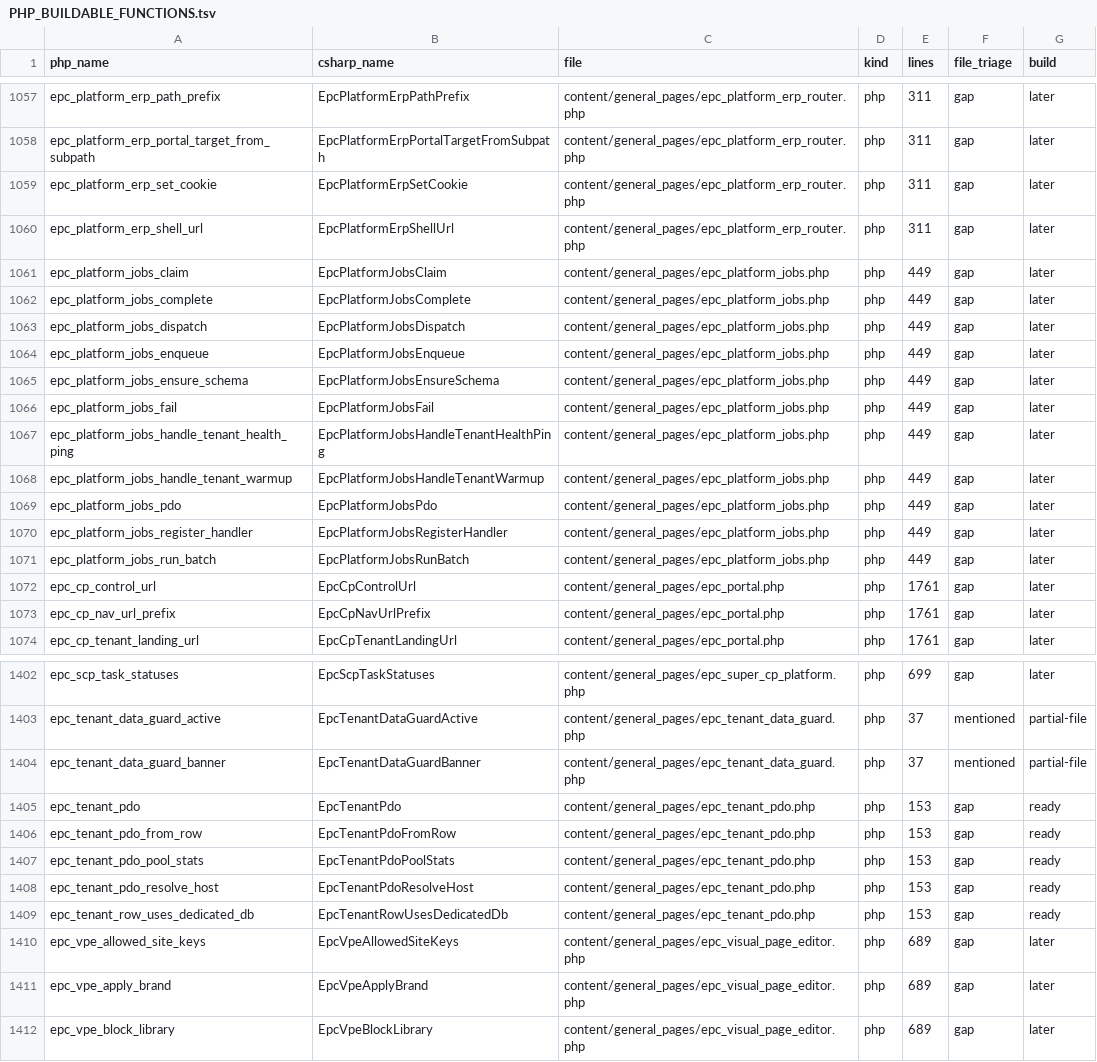
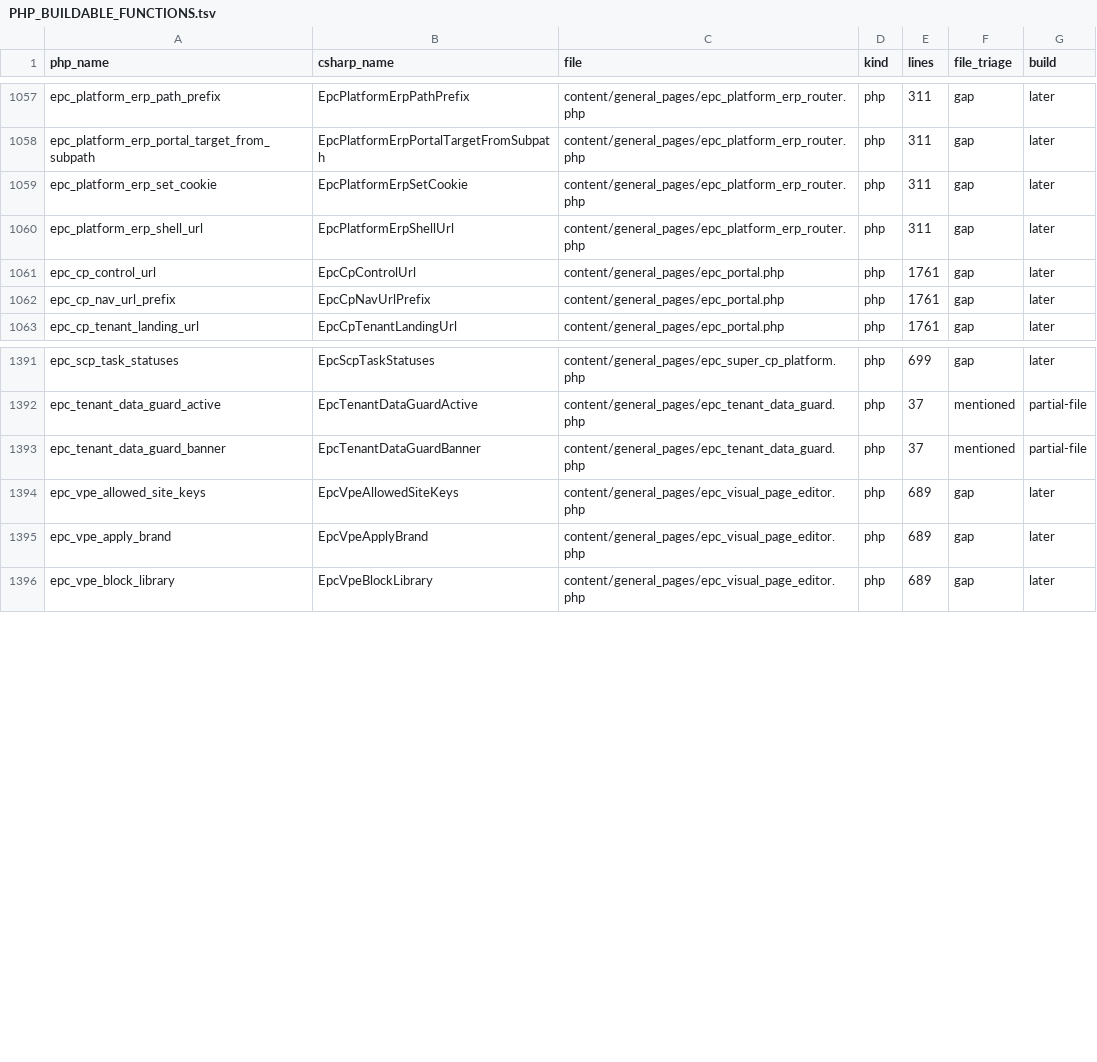
Before and after one commit to epartscart/ecomae, a TSV file: docs/migration/inventory/PHP_BUILDABLE_FUNCTIONS.tsv, drawn as a sheet; only a part is shown, gaps mark what is left out.

```diff
--- a/docs/migration/inventory/PHP_BUILDABLE_FUNCTIONS.tsv
+++ b/docs/migration/inventory/PHP_BUILDABLE_FUNCTIONS.tsv
@@ -1060,13 +1060,2 @@ epc_platform_erp_set_cookie	EpcPlatformErpSetCookie	content/general_pages/epc_pl
 epc_platform_erp_shell_url	EpcPlatformErpShellUrl	content/general_pages/epc_platform_erp_router.php	php	311	gap	later
-epc_platform_jobs_claim	EpcPlatformJobsClaim	content/general_pages/epc_platform_jobs.php	php	449	gap	later
-epc_platform_jobs_complete	EpcPlatformJobsComplete	content/general_pages/epc_platform_jobs.php	php	449	gap	later
-epc_platform_jobs_dispatch	EpcPlatformJobsDispatch	content/general_pages/epc_platform_jobs.php	php	449	gap	later
-epc_platform_jobs_enqueue	EpcPlatformJobsEnqueue	content/general_pages/epc_platform_jobs.php	php	449	gap	later
-epc_platform_jobs_ensure_schema	EpcPlatformJobsEnsureSchema	content/general_pages/epc_platform_jobs.php	php	449	gap	later
-epc_platform_jobs_fail	EpcPlatformJobsFail	content/general_pages/epc_platform_jobs.php	php	449	gap	later
-epc_platform_jobs_handle_tenant_health_ping	EpcPlatformJobsHandleTenantHealthPing	content/general_pages/epc_platform_jobs.php	php	449	gap	later
-epc_platform_jobs_handle_tenant_warmup	EpcPlatformJobsHandleTenantWarmup	content/general_pages/epc_platform_jobs.php	php	449	gap	later
-epc_platform_jobs_pdo	EpcPlatformJobsPdo	content/general_pages/epc_platform_jobs.php	php	449	gap	later
-epc_platform_jobs_register_handler	EpcPlatformJobsRegisterHandler	content/general_pages/epc_platform_jobs.php	php	449	gap	later
-epc_platform_jobs_run_batch	EpcPlatformJobsRunBatch	content/general_pages/epc_platform_jobs.php	php	449	gap	later
 epc_cp_control_url	EpcCpControlUrl	content/general_pages/epc_portal.php	php	1761	gap	later
@@ -1404,7 +1393,2 @@ epc_tenant_data_guard_active	EpcTenantDataGuardActive	content/general_pages/epc_
 epc_tenant_data_guard_banner	EpcTenantDataGuardBanner	content/general_pages/epc_tenant_data_guard.php	php	37	mentioned	partial-file
-epc_tenant_pdo	EpcTenantPdo	content/general_pages/epc_tenant_pdo.php	php	153	gap	ready
-epc_tenant_pdo_from_row	EpcTenantPdoFromRow	content/general_pages/epc_tenant_pdo.php	php	153	gap	ready
-epc_tenant_pdo_pool_stats	EpcTenantPdoPoolStats	content/general_pages/epc_tenant_pdo.php	php	153	gap	ready
-epc_tenant_pdo_resolve_host	EpcTenantPdoResolveHost	content/general_pages/epc_tenant_pdo.php	php	153	gap	ready
-epc_tenant_row_uses_dedicated_db	EpcTenantRowUsesDedicatedDb	content/general_pages/epc_tenant_pdo.php	php	153	gap	ready
 epc_vpe_allowed_site_keys	EpcVpeAllowedSiteKeys	content/general_pages/epc_visual_page_editor.php	php	689	gap	later
```
Also changed, not shown: 4 other files.
